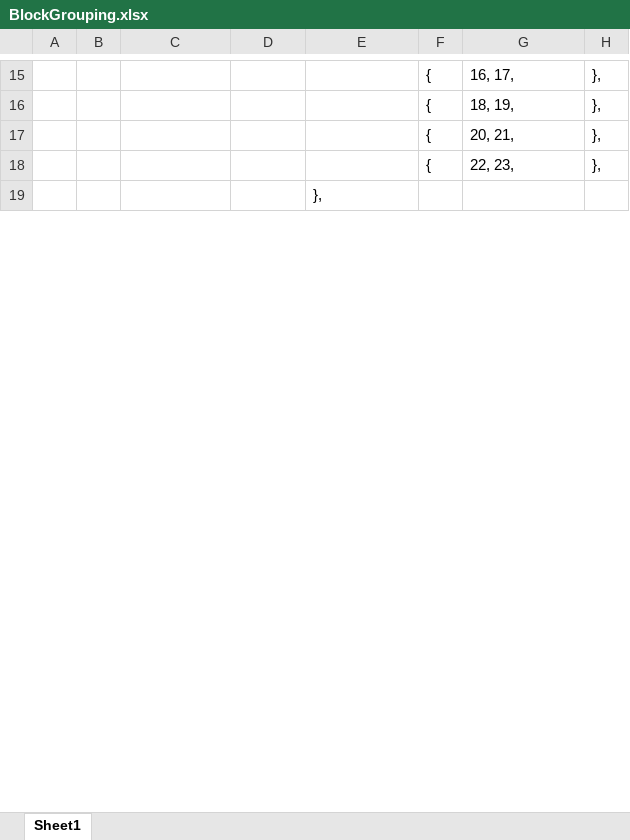
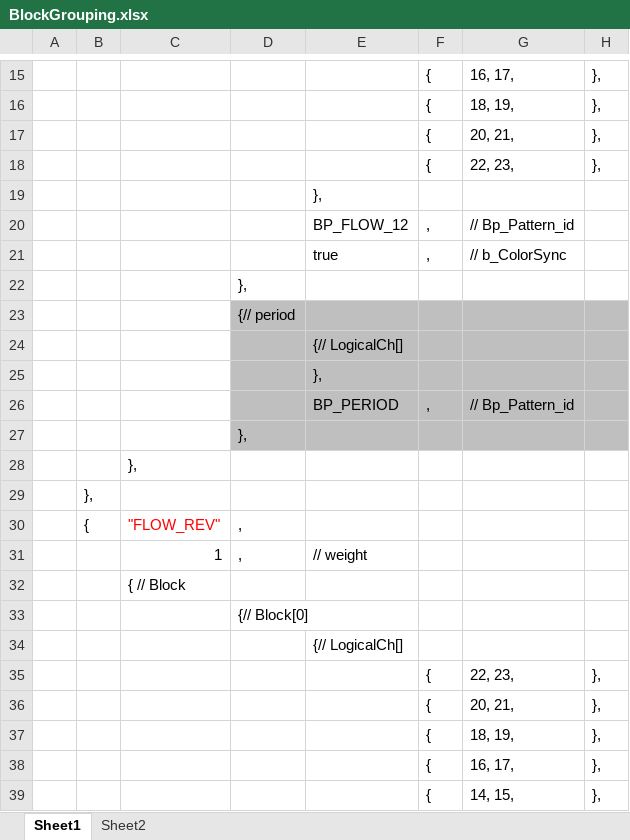
Before and after one commit to SJ-magic-work-pavilion/Pavilion_with_IchiroYamaguchi, an Excel workbook: BlockGrouping.xlsx, sheet Sheet1, drawn as a sheet; only a part is shown, gaps mark what is left out; values as stored, in another font and other column widths than the file's, no borders; the diff covers the shown part only; the diff names each change by its address in the sheet, - before the commit and + after, or states it on an @@ line.

```diff
--- a/BlockGrouping.xlsx (sheet Sheet1)
+++ b/BlockGrouping.xlsx (sheet Sheet1)
+sheet tab: Sheet2
+row 20:  |  |  |  | BP_FLOW_12 | , | // Bp_Pattern_id
+row 21:  |  |  |  | true | , | // b_ColorSync
+row 22:  |  |  | },
+row 23:  |  |  | {// period
+row 24:  |  |  |  | {// LogicalCh[]
+row 25:  |  |  |  | },
+row 26:  |  |  |  | BP_PERIOD | , | // Bp_Pattern_id
+row 27:  |  |  | },
+row 28:  |  | },
+row 29:  | },
+row 30:  | { | "FLOW_REV" | ,
+row 31:  |  | 1 | , | // weight
+row 32:  |  | { // Block
+row 33:  |  |  | {// Block[0]
+row 34:  |  |  |  | {// LogicalCh[]
+row 35:  |  |  |  |  | { | 22, 23, | },
+row 36:  |  |  |  |  | { | 20, 21, | },
+row 37:  |  |  |  |  | { | 18, 19, | },
+row 38:  |  |  |  |  | { | 16, 17, | },
+row 39:  |  |  |  |  | { | 14, 15, | },
```
Also changed, not shown: 713 added rows and 2 edited cells elsewhere in this sheet, BlockPattern.xlsx, LedAddress.xlsx, 13 other files.
